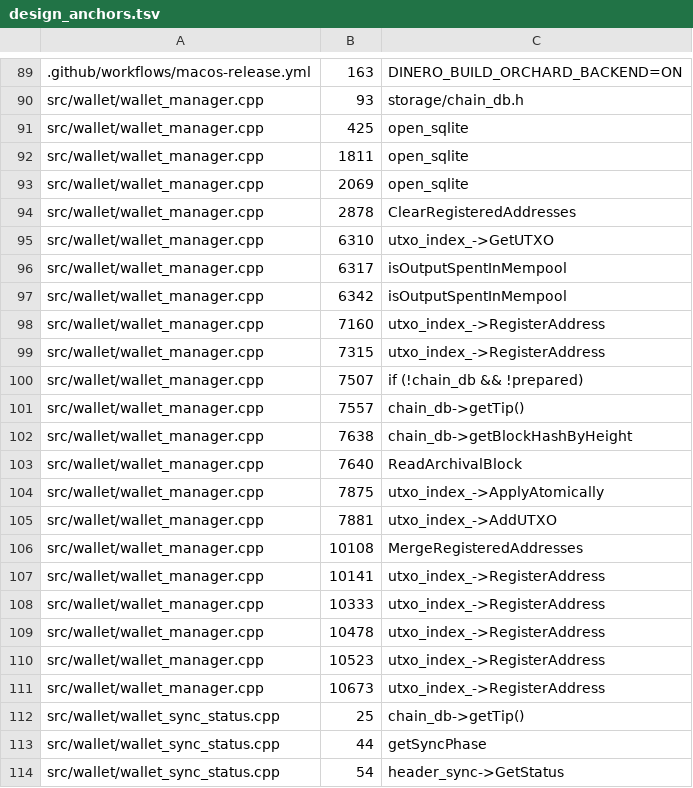
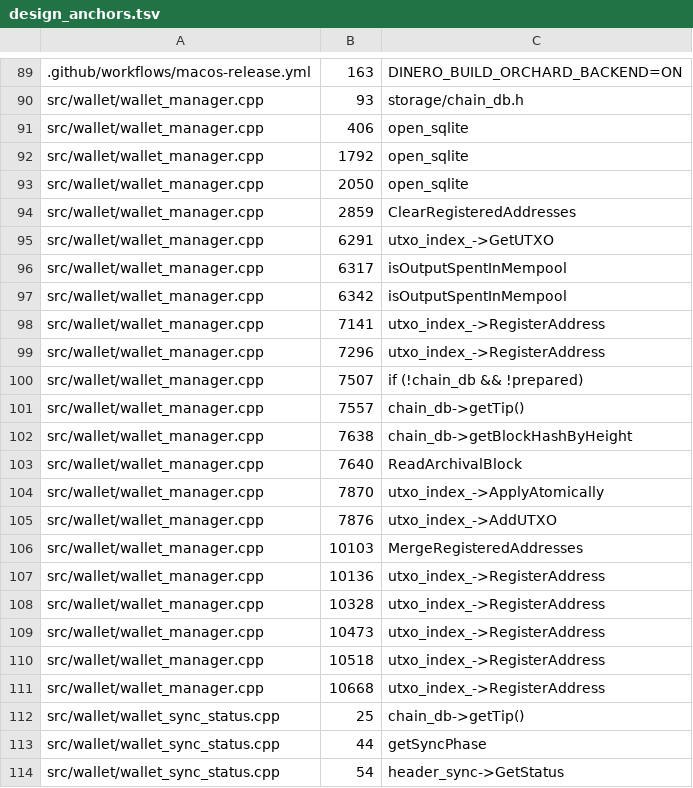
Before and after one commit to DineroLabs/dinero-v8, a TSV file: scripts/ci/separation/design_anchors.tsv, drawn as a sheet; only a part is shown, gaps mark what is left out; the diff covers the shown part only; the diff names each change by its address in the sheet, - before the commit and + after, or states it on an @@ line.

```diff
--- a/scripts/ci/separation/design_anchors.tsv
+++ b/scripts/ci/separation/design_anchors.tsv
-B91: 425
+B91: 406
-B92: 1811
+B92: 1792
-B93: 2069
+B93: 2050
-B94: 2878
+B94: 2859
-B95: 6310
+B95: 6291
-B98: 7160
+B98: 7141
-B99: 7315
+B99: 7296
-B104: 7875
+B104: 7870
-B105: 7881
+B105: 7876
-B106: 10108
+B106: 10103
-B107: 10141
+B107: 10136
-B108: 10333
+B108: 10328
-B109: 10478
+B109: 10473
-B110: 10523
+B110: 10518
-B111: 10673
+B111: 10668
```
Also changed, not shown: 1 removed row and 9 edited cells elsewhere in this file, 5 other files.
